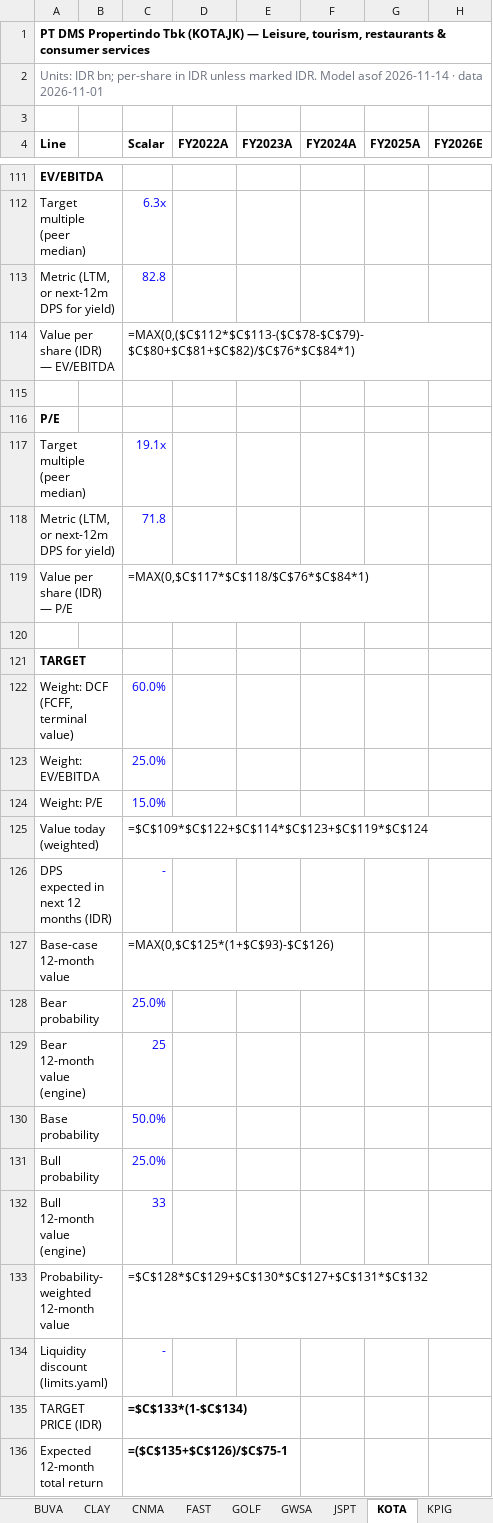
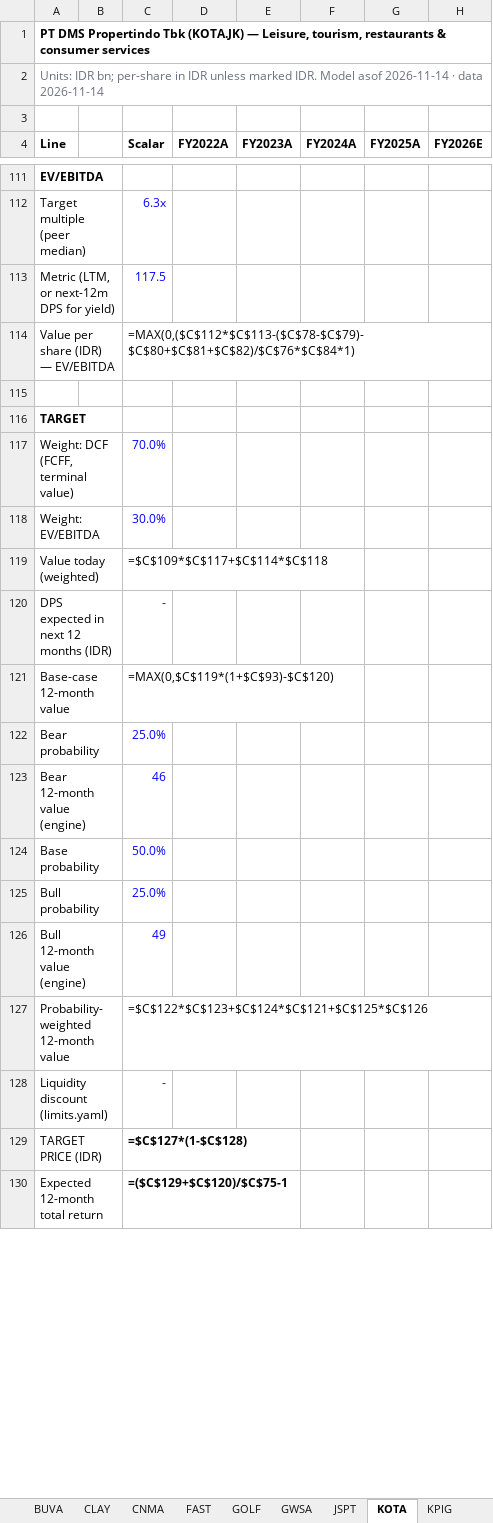
Before and after one commit to snipekick/sixsouth-dashboard, an Excel workbook: models/LEISURE_TOURISM.xlsx, sheet KOTA, drawn as a sheet; only a part is shown, gaps mark what is left out; values as stored, in another font and other column widths than the file's, no borders; formulas without a stored value are shown as written; removed rows and columns are numbered as before the commit, all else as after; rows hold the shown columns only; the diff covers the shown part only; the diff names each change by its address in the sheet, - before the commit and + after, or states it on an @@ line.

```diff
--- a/models/LEISURE_TOURISM.xlsx (sheet KOTA)
+++ b/models/LEISURE_TOURISM.xlsx (sheet KOTA)
-A2 (Line): …· data 2026-11-01
+A2 (Line): …· data 2026-11-14
-C113 (Scalar): 82.8
+C113 (Scalar): 117.5
-row 116: P/E
-row 117: Target multiple (peer median) |  | 19.1x
-row 118: Metric (LTM, or next-12m DPS for yield) |  | 71.8
-row 119: Value per share (IDR) — P/E |  | =MAX(0,$C$117*$C$118/$C$76*$C$84*1)
-row 120: (empty)
-C117 (Scalar): 60.0%
+C117 (Scalar): 70.0%
-C118 (Scalar): 25.0%
+C118 (Scalar): 30.0%
-row 124: Weight: P/E |  | 15.0%
-C119 (Scalar): =$C$109*$C$122+$C$114*$C$123+$C$119*$C$124
+C119 (Scalar): =$C$109*$C$117+$C$114*$C$118
-C121 (Scalar): =MAX(0,$C$125*(1+$C$93)-$C$126)
+C121 (Scalar): =MAX(0,$C$119*(1+$C$93)-$C$120)
-C123 (Scalar): 25
+C123 (Scalar): 46
-C126 (Scalar): 33
+C126 (Scalar): 49
-C127 (Scalar): =$C$128*$C$129+$C$130*$C$127+$C$131*$C$132
+C127 (Scalar): =$C$122*$C$123+$C$124*$C$121+$C$125*$C$126
-C129 (Scalar): =$C$133*(1-$C$134)
+C129 (Scalar): =$C$127*(1-$C$128)
-C130 (Scalar): =($C$135+$C$126)/$C$75-1
+C130 (Scalar): =($C$129+$C$120)/$C$75-1
```
Also changed, not shown: 10 added rows, 10 removed rows and 59 edited cells elsewhere in this sheet, sheet GWSA, sheet CLAY, sheet Comps, sheet GOLF, sheet README, sheet Drivers, 11 more sheets, other sheet tabs, models/PLANTATIONS.xlsx, 25 other files.
